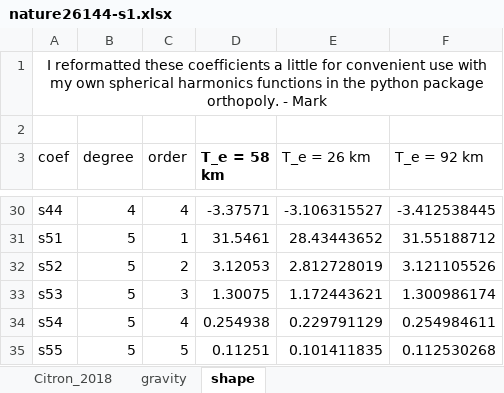
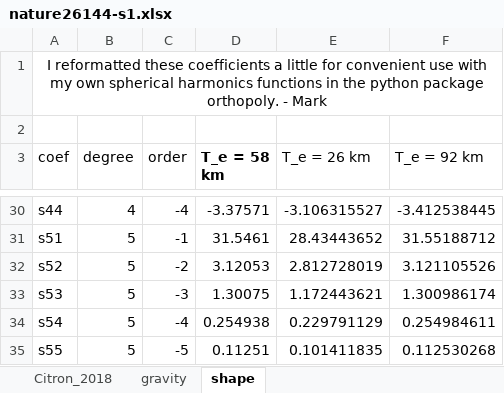
Before and after one commit to markmbaum/jezero-shoreline-deformation, an Excel workbook: cite/correction-parameters/nature26144-s1.xlsx, sheet shape, drawn as a sheet; only a part is shown, gaps mark what is left out; values as stored, in another font and other column widths than the file's, no borders; the diff covers the shown part only; the diff names each change by its address in the sheet, - before the commit and + after, or states it on an @@ line.

```diff
--- a/cite/correction-parameters/nature26144-s1.xlsx (sheet shape)
+++ b/cite/correction-parameters/nature26144-s1.xlsx (sheet shape)
-C30 (order): 4
+C30 (order): -4
-C31 (order): 1
+C31 (order): -1
-C32 (order): 2
+C32 (order): -2
-C33 (order): 3
+C33 (order): -3
-C34 (order): 4
+C34 (order): -4
-C35 (order): 5
+C35 (order): -5
```
Also changed, not shown: 22 edited cells elsewhere in this sheet, sheet gravity, 1 other file.
